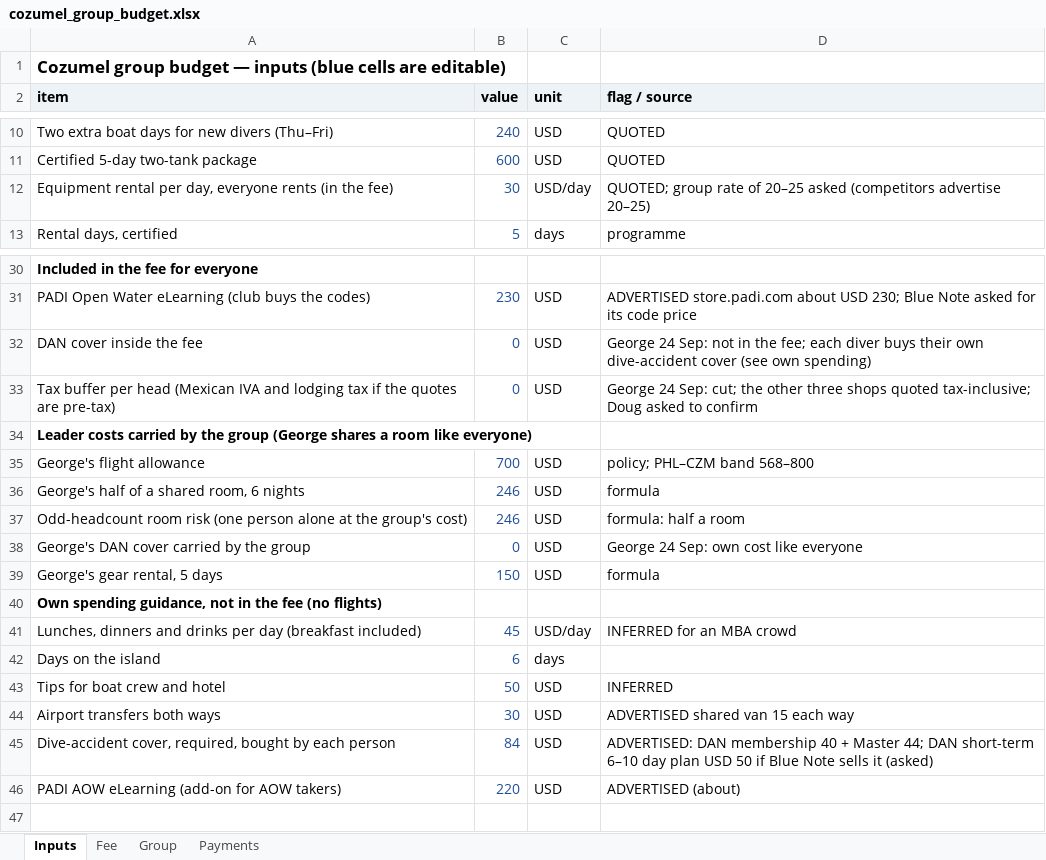
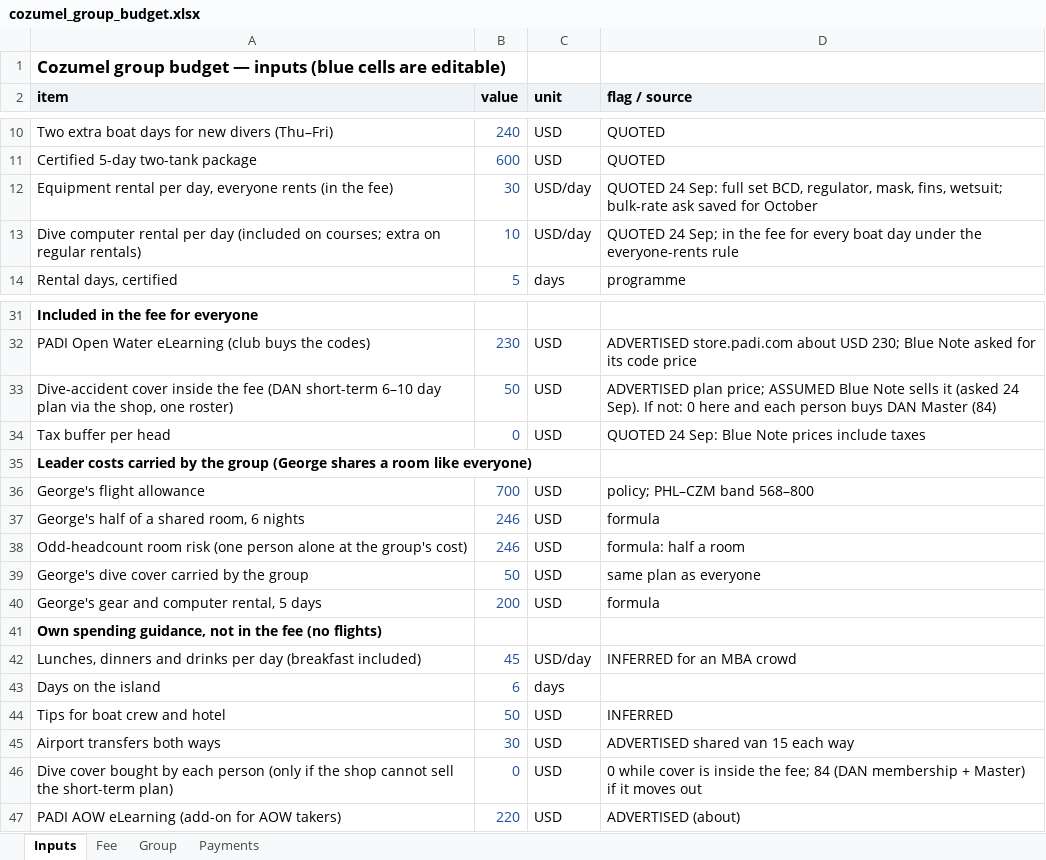
Before and after one commit to GeorgeJeffreys/George-Jeffreys, an Excel workbook: december-plan/pricing/cozumel_group_budget.xlsx, sheet Inputs, drawn as a sheet; only a part is shown, gaps mark what is left out; values as stored, in another font and other column widths than the file's, no borders; removed rows and columns are numbered as before the commit, all else as after; the diff names each change by its address in the sheet, - before the commit and + after, or states it on an @@ line.

```diff
--- a/december-plan/pricing/cozumel_group_budget.xlsx (sheet Inputs)
+++ b/december-plan/pricing/cozumel_group_budget.xlsx (sheet Inputs)
-D12 (flag / source): QUOTED; group rate of 20–25 asked (competitors advertise 20–25)
+D12 (flag / source): QUOTED 24 Sep: full set BCD, regulator, mask, fins, wetsuit; bulk-rate ask saved for October
+row 13: Dive computer rental per day (included on courses; extra on regular rentals) | 10 | USD/day | QUOTED 24 Sep; in the fee for every boat day under the everyone-rents rule
-row 32: DAN cover inside the fee | 0 | USD | George 24 Sep: not in the fee; each diver buys their own dive-accident cover (see own spending)
+row 33: Dive-accident cover inside the fee (DAN short-term 6–10 day plan via the shop, one roster) | 50 | USD | ADVERTISED plan price; ASSUMED Blue Note sells it (asked 24 Sep). If not: 0 here and each person buys DAN Master (84)
-A34 (item): …per head (Mexican IVA and lodging tax if the quotes are pre-tax)
+A34 (item): …per head
-D34 (flag / source): George 24 Sep: cut; the other three shops quoted tax-inclusive; Doug asked to confirm
+D34 (flag / source): QUOTED 24 Sep: Blue Note prices include taxes
-row 38: George's DAN cover carried by the group | 0 | USD | George 24 Sep: own cost like everyone
+row 39: George's dive cover carried by the group | 50 | USD | same plan as everyone
-A40 (item): George's gear rental, 5 days
+A40 (item): George's gear and computer rental, 5 days
-B40 (value): 150
+B40 (value): 200
-row 45: Dive-accident cover, required, bought by each person | 84 | USD | ADVERTISED: DAN membership 40 + Master 44; DAN short-term 6–10 day plan USD 50 if Blue Note sells it (asked)
+row 46: Dive cover bought by each person (only if the shop cannot sell the short-term plan) | 0 | USD | 0 while cover is inside the fee; 84 (DAN membership + Master) if it moves out
```
Also changed, not shown: sheet Group, sheet Fee, formulas that keep their value, december-plan/pricing/thanksgiving_group_budget.xlsx, 15 other files.
